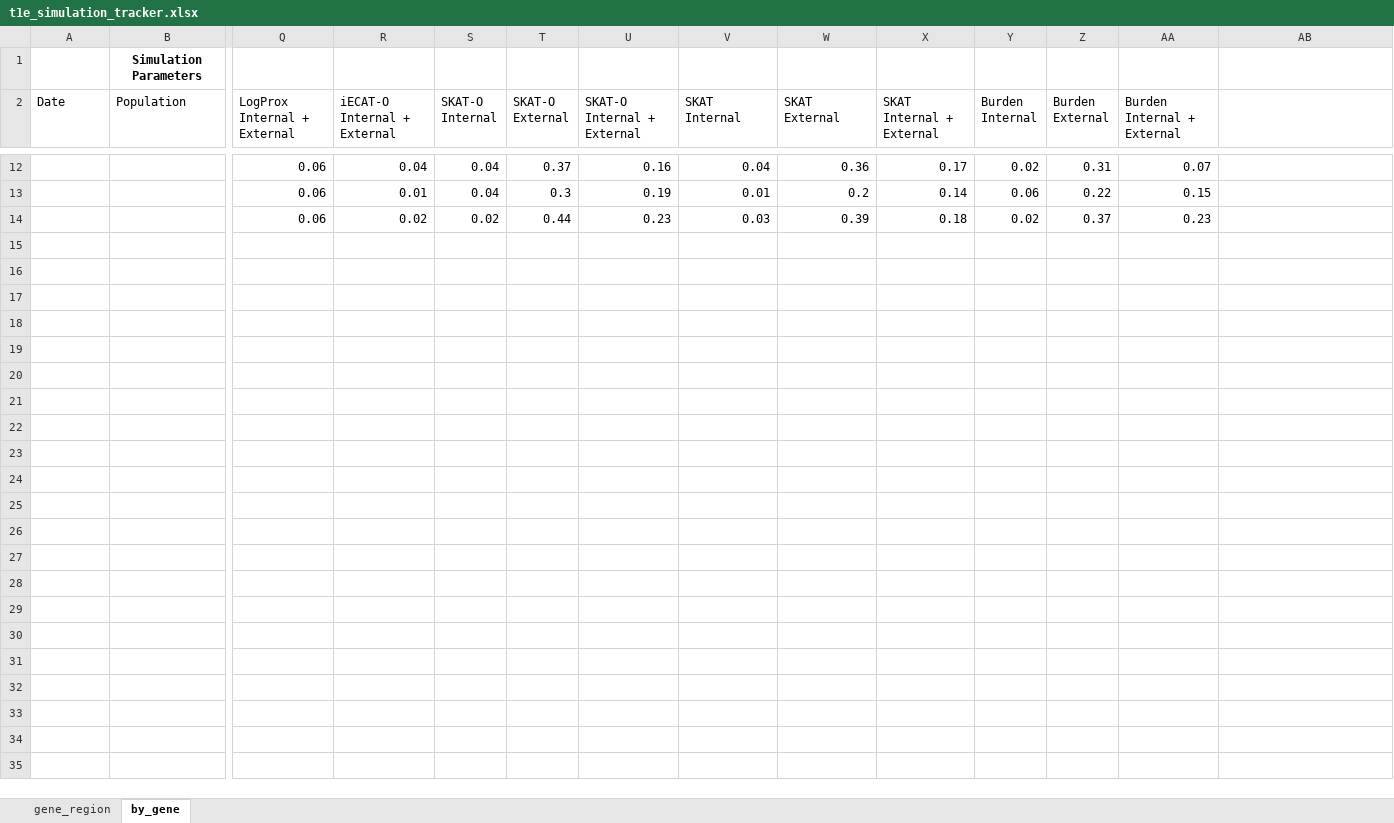
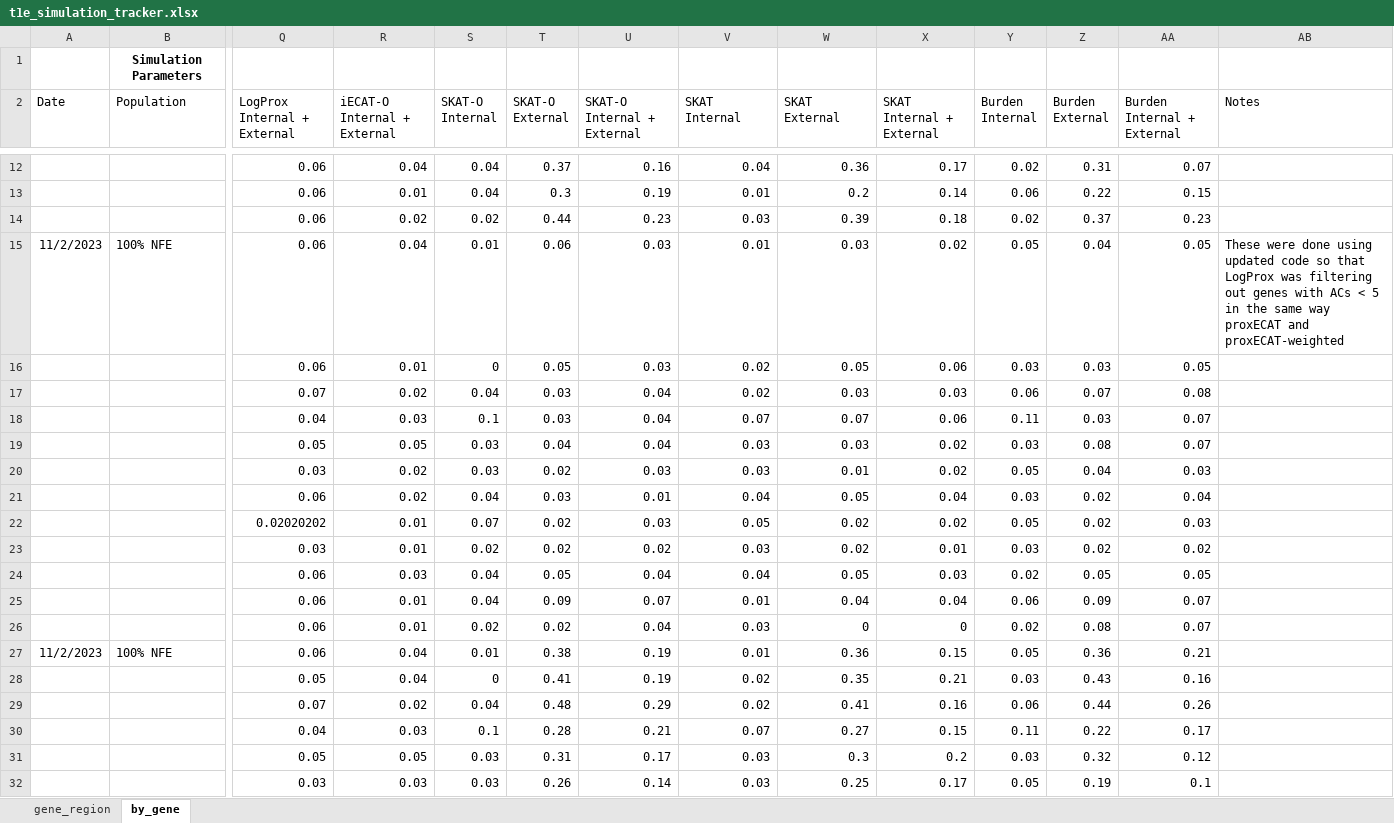
Before and after one commit to sesigler/masters_project, an Excel workbook: Results/t1e_simulation_tracker.xlsx, sheet by_gene, drawn as a sheet; only a part is shown, gaps mark what is left out; values as stored, in another font and other column widths than the file's, no borders; rows hold the shown columns only; the diff covers the shown part only; the diff names each change by its address in the sheet, - before the commit and + after, or states it on an @@ line.

Commit message:
added results from 100v80 by gene

```diff
--- a/Results/t1e_simulation_tracker.xlsx (sheet by_gene)
+++ b/Results/t1e_simulation_tracker.xlsx (sheet by_gene)
-AB2: (empty)
+AB2: Notes
+row 15: 11/2/2023 | 100% NFE | 0.06 | 0.04 | 0.01 | 0.06 | 0.03 | 0.01 | 0.03 | 0.02 | 0.05 | 0.04 | 0.05 | These were done using updated code so that LogProx was filtering out genes with ACs < 5 in the same way proxECAT and proxECAT-weighted
+row 16:  |  | 0.06 | 0.01 | 0 | 0.05 | 0.03 | 0.02 | 0.05 | 0.06 | 0.03 | 0.03 | 0.05
+row 17:  |  | 0.07 | 0.02 | 0.04 | 0.03 | 0.04 | 0.02 | 0.03 | 0.03 | 0.06 | 0.07 | 0.08
+row 18:  |  | 0.04 | 0.03 | 0.1 | 0.03 | 0.04 | 0.07 | 0.07 | 0.06 | 0.11 | 0.03 | 0.07
+row 19:  |  | 0.05 | 0.05 | 0.03 | 0.04 | 0.04 | 0.03 | 0.03 | 0.02 | 0.03 | 0.08 | 0.07
+row 20:  |  | 0.03 | 0.02 | 0.03 | 0.02 | 0.03 | 0.03 | 0.01 | 0.02 | 0.05 | 0.04 | 0.03
+row 21:  |  | 0.06 | 0.02 | 0.04 | 0.03 | 0.01 | 0.04 | 0.05 | 0.04 | 0.03 | 0.02 | 0.04
+row 22:  |  | 0.02020202 | 0.01 | 0.07 | 0.02 | 0.03 | 0.05 | 0.02 | 0.02 | 0.05 | 0.02 | 0.03
+row 23:  |  | 0.03 | 0.01 | 0.02 | 0.02 | 0.02 | 0.03 | 0.02 | 0.01 | 0.03 | 0.02 | 0.02
+row 24:  |  | 0.06 | 0.03 | 0.04 | 0.05 | 0.04 | 0.04 | 0.05 | 0.03 | 0.02 | 0.05 | 0.05
+row 25:  |  | 0.06 | 0.01 | 0.04 | 0.09 | 0.07 | 0.01 | 0.04 | 0.04 | 0.06 | 0.09 | 0.07
+row 26:  |  | 0.06 | 0.01 | 0.02 | 0.02 | 0.04 | 0.03 | 0 | 0 | 0.02 | 0.08 | 0.07
+row 27: 11/2/2023 | 100% NFE | 0.06 | 0.04 | 0.01 | 0.38 | 0.19 | 0.01 | 0.36 | 0.15 | 0.05 | 0.36 | 0.21
+row 28:  |  | 0.05 | 0.04 | 0 | 0.41 | 0.19 | 0.02 | 0.35 | 0.21 | 0.03 | 0.43 | 0.16
+row 29:  |  | 0.07 | 0.02 | 0.04 | 0.48 | 0.29 | 0.02 | 0.41 | 0.16 | 0.06 | 0.44 | 0.26
+row 30:  |  | 0.04 | 0.03 | 0.1 | 0.28 | 0.21 | 0.07 | 0.27 | 0.15 | 0.11 | 0.22 | 0.17
+row 31:  |  | 0.05 | 0.05 | 0.03 | 0.31 | 0.17 | 0.03 | 0.3 | 0.2 | 0.03 | 0.32 | 0.12
+row 32:  |  | 0.03 | 0.03 | 0.03 | 0.26 | 0.14 | 0.03 | 0.25 | 0.17 | 0.05 | 0.19 | 0.1
```
Also changed, not shown: 18 added rows and 1 edited cell elsewhere in this sheet.
